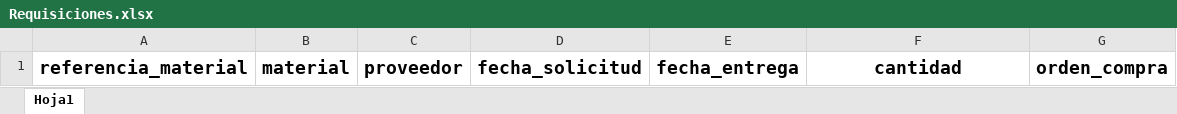
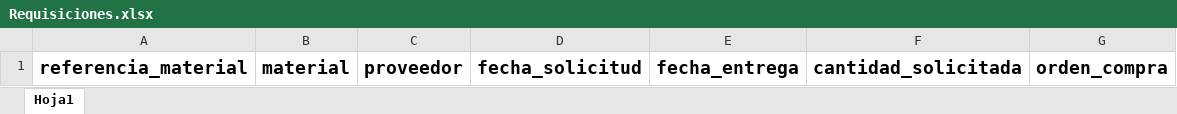
Before and after one commit to Teenus-SAS/TezlikPlaneacion, an Excel workbook: planning/assets/formatsXlsx/Requisiciones.xlsx, sheet Hoja1, drawn as a sheet; values as stored, in another font and other column widths than the file's, no borders; table styles not drawn; the diff names each change by its address in the sheet, - before the commit and + after, or states it on an @@ line.

```diff
--- a/planning/assets/formatsXlsx/Requisiciones.xlsx (sheet Hoja1)
+++ b/planning/assets/formatsXlsx/Requisiciones.xlsx (sheet Hoja1)
-F1: cantidad
+F1: cantidad_solicitada
```
Also changed, not shown: 9 other files.
